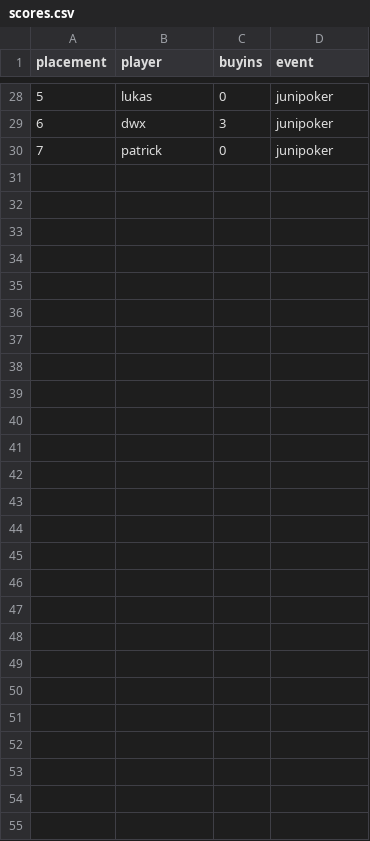
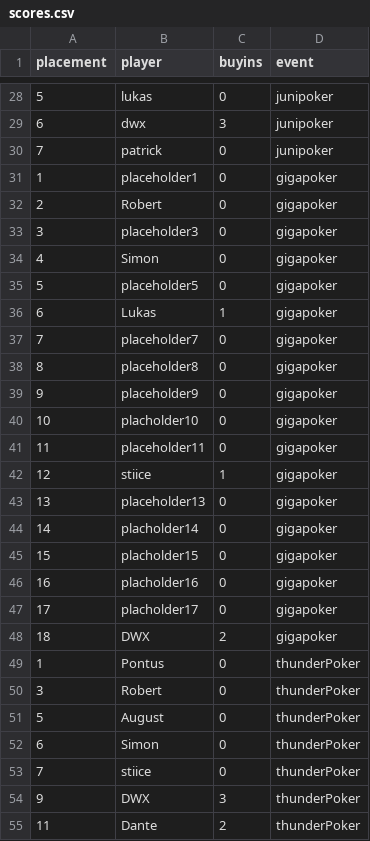
Before and after one commit to ponterik/poker_standing, a CSV file: poker_ligan/seeds/scores.csv, drawn as a sheet; only a part is shown, gaps mark what is left out; the diff covers the shown part only.

Commit message:
updated values

```diff
--- a/poker_ligan/seeds/scores.csv
+++ b/poker_ligan/seeds/scores.csv
@@ -30 +30,26 @@ placement;player;buyins;event
 7;patrick;0;junipoker
+1;placeholder1;0;gigapoker
+2;Robert;0;gigapoker
+3;placeholder3;0;gigapoker
+4;Simon;0;gigapoker
+5;placeholder5;0;gigapoker
+6;Lukas;1;gigapoker
+7;placeholder7;0;gigapoker
+8;placeholder8;0;gigapoker
+9;placeholder9;0;gigapoker
+10;placholder10;0;gigapoker
+11;placeholder11;0;gigapoker
+12;stiice;1;gigapoker
+13;placeholder13;0;gigapoker
+14;placholder14;0;gigapoker
+15;placholder15;0;gigapoker
+16;placholder16;0;gigapoker
+17;placholder17;0;gigapoker
+18;DWX;2;gigapoker
+1;Pontus;0;thunderPoker
+3;Robert;0;thunderPoker
+5;August;0;thunderPoker
+6;Simon;0;thunderPoker
+7;stiice;0;thunderPoker
+9;DWX;3;thunderPoker
+11;Dante;2;thunderPoker
```
Also changed, not shown: 1 edited cell elsewhere in this file, 1 other file.
